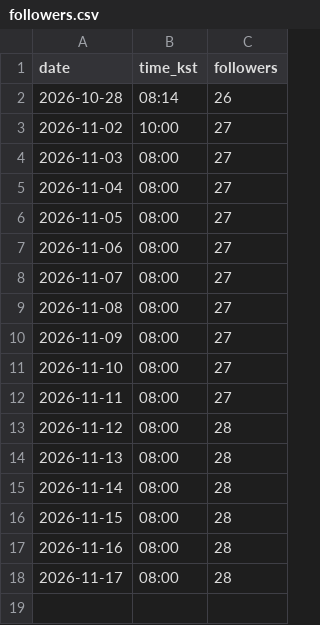
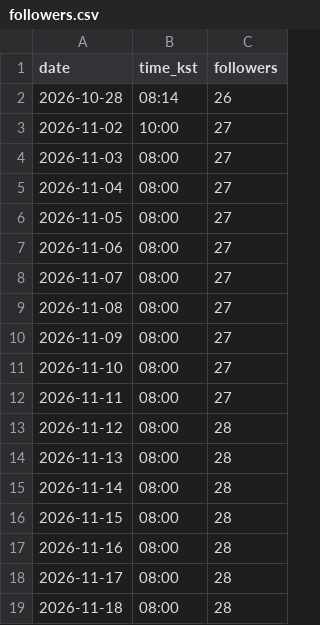
Before and after one commit to kaja-seoul/interpret-note-publisher, a CSV file: data/followers.csv, drawn as a sheet; the diff names each change by its address in the sheet, - before the commit and + after, or states it on an @@ line.

```diff
--- a/data/followers.csv
+++ b/data/followers.csv
+row 19: 2026-11-18 | 08:00 | 28
```
